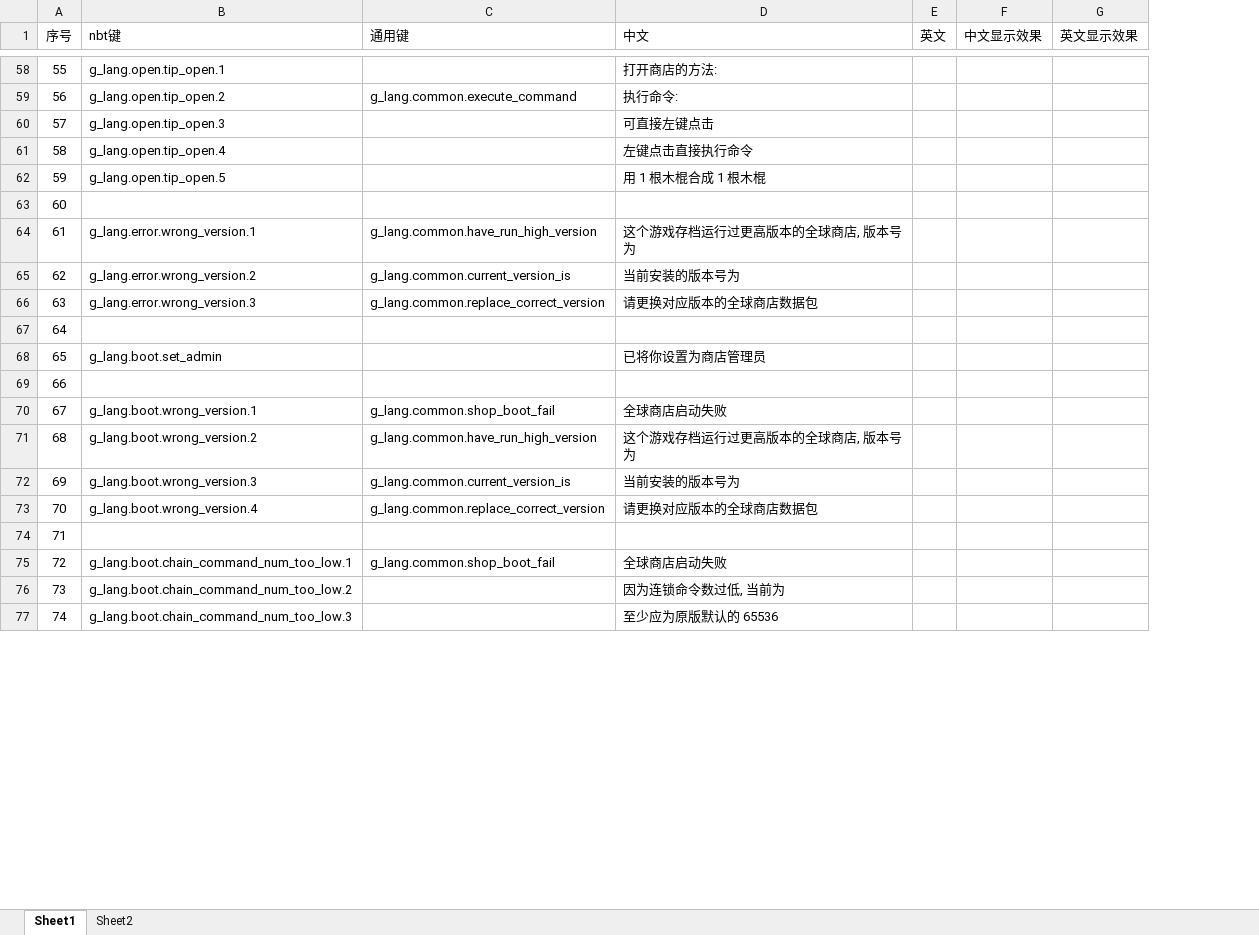
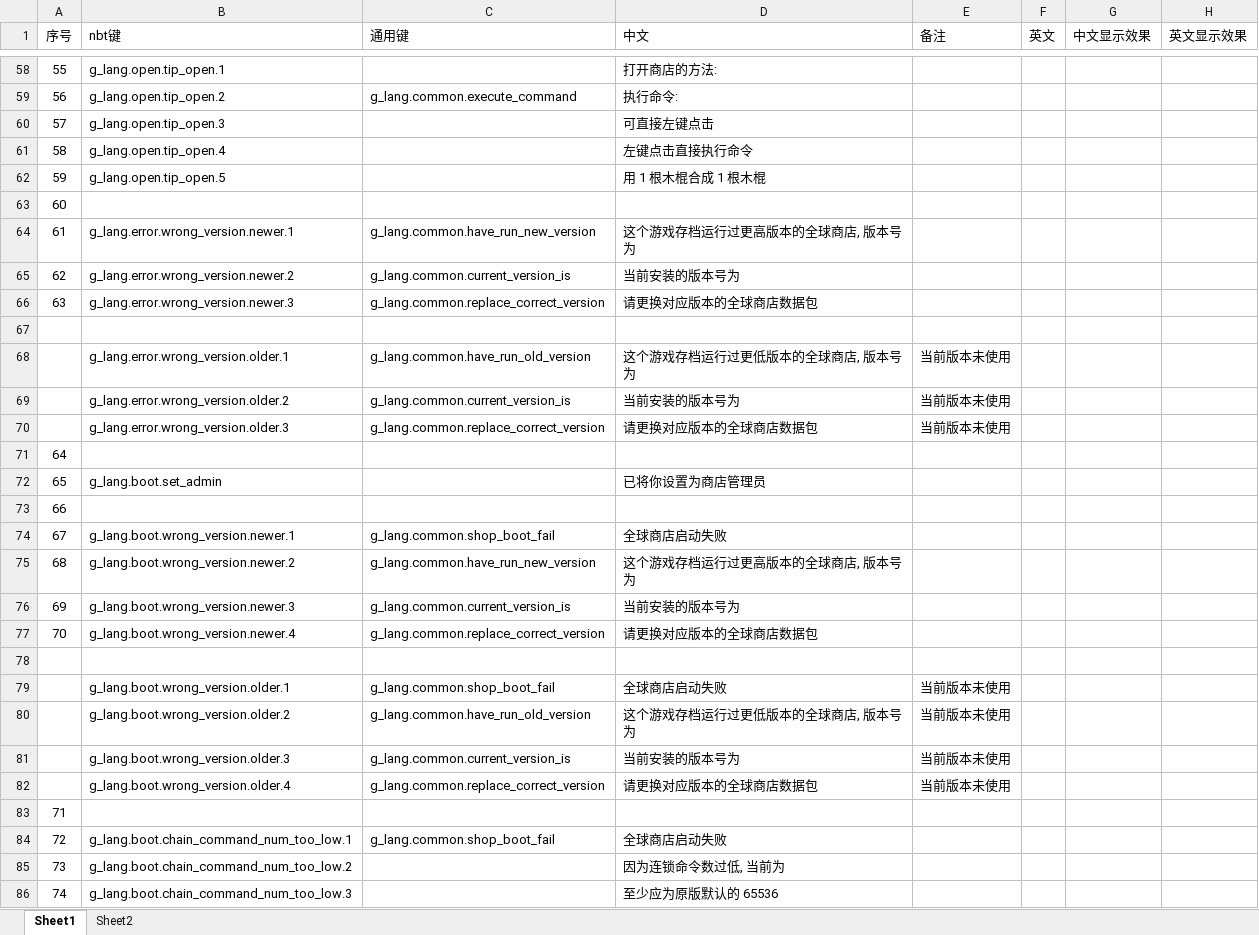
Before and after one commit to HeartingBe/GlobalShop_v3, an Excel workbook: text/translate/zh_cn.xlsx, sheet Sheet1, drawn as a sheet; only a part is shown, gaps mark what is left out; values as stored, in another font and other column widths than the file's, no borders; addresses are those after the commit; the diff names each change by its address in the sheet, - before the commit and + after, or states it on an @@ line.

```diff
--- a/text/translate/zh_cn.xlsx (sheet Sheet1)
+++ b/text/translate/zh_cn.xlsx (sheet Sheet1)
+column E (备注), empty
-B64 (nbt键): g_lang.error.wrong_version.1
+B64 (nbt键): g_lang.error.wrong_version.newer.1
-C64 (通用键): g_lang.common.have_run_high_version
+C64 (通用键): g_lang.common.have_run_new_version
-B65 (nbt键): g_lang.error.wrong_version.2
+B65 (nbt键): g_lang.error.wrong_version.newer.2
-B66 (nbt键): g_lang.error.wrong_version.3
+B66 (nbt键): g_lang.error.wrong_version.newer.3
+row 67: (empty)
+row 68:  | g_lang.error.wrong_version.older.1 | g_lang.common.have_run_old_version | 这个游戏存档运行过更低版本的全球商店, 版本号为 | 当前版本未使用
+row 69:  | g_lang.error.wrong_version.older.2 | g_lang.common.current_version_is | 当前安装的版本号为 | 当前版本未使用
+row 70:  | g_lang.error.wrong_version.older.3 | g_lang.common.replace_correct_version | 请更换对应版本的全球商店数据包 | 当前版本未使用
-B74 (nbt键): g_lang.boot.wrong_version.1
+B74 (nbt键): g_lang.boot.wrong_version.newer.1
-B75 (nbt键): g_lang.boot.wrong_version.2
+B75 (nbt键): g_lang.boot.wrong_version.newer.2
-C75 (通用键): g_lang.common.have_run_high_version
+C75 (通用键): g_lang.common.have_run_new_version
-B76 (nbt键): g_lang.boot.wrong_version.3
+B76 (nbt键): g_lang.boot.wrong_version.newer.3
-B77 (nbt键): g_lang.boot.wrong_version.4
+B77 (nbt键): g_lang.boot.wrong_version.newer.4
+row 78: (empty)
+row 79:  | g_lang.boot.wrong_version.older.1 | g_lang.common.shop_boot_fail | 全球商店启动失败 | 当前版本未使用
+row 80:  | g_lang.boot.wrong_version.older.2 | g_lang.common.have_run_old_version | 这个游戏存档运行过更低版本的全球商店, 版本号为 | 当前版本未使用
+row 81:  | g_lang.boot.wrong_version.older.3 | g_lang.common.current_version_is | 当前安装的版本号为 | 当前版本未使用
+row 82:  | g_lang.boot.wrong_version.older.4 | g_lang.common.replace_correct_version | 请更换对应版本的全球商店数据包 | 当前版本未使用
```
Also changed, not shown: 5 other files.
